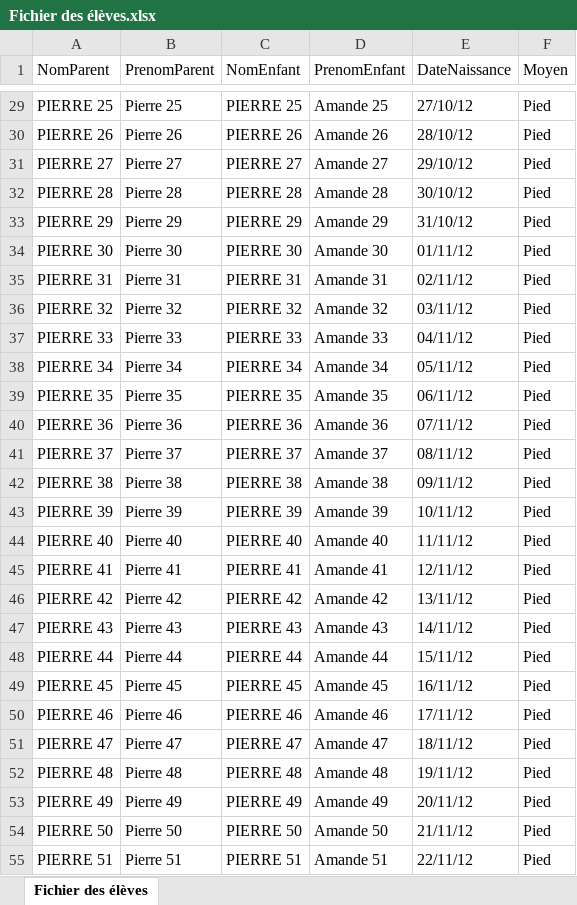
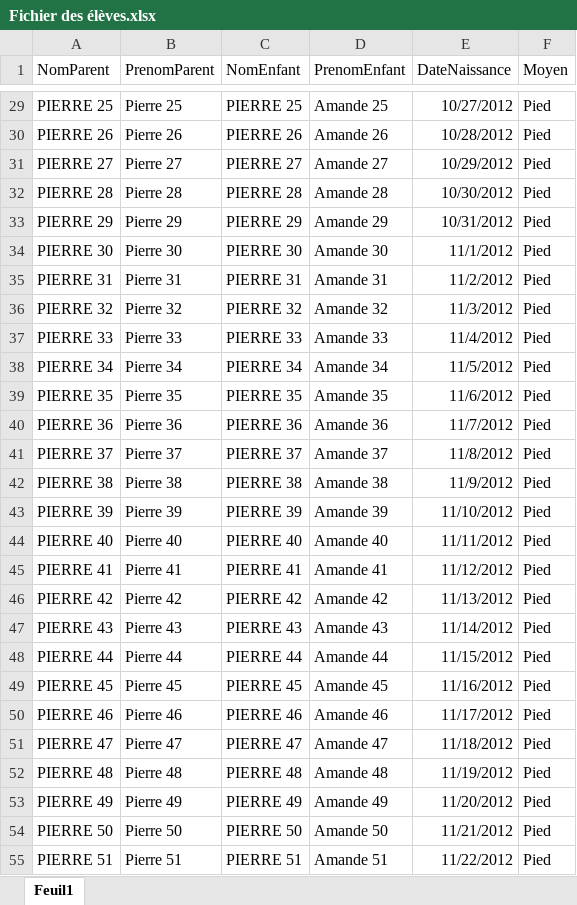
Before and after one commit to dataforgoodfr/covid_certificate_generator, an Excel workbook: assets/Fichier des élèves.xlsx, sheet Feuil1, drawn as a sheet; only a part is shown, gaps mark what is left out; values as stored, in another font and other column widths than the file's, no borders; the diff covers the shown part only; the diff names each change by its address in the sheet, - before the commit and + after, or states it on an @@ line.

```diff
--- a/assets/Fichier des élèves.xlsx (sheet Feuil1)
+++ b/assets/Fichier des élèves.xlsx (sheet Feuil1)
-sheet tab: Fichier des élèves
+sheet tab: Feuil1
-E29 (DateNaissance): 27/10/12
+E29 (DateNaissance): 10/27/2012
-E30 (DateNaissance): 28/10/12
+E30 (DateNaissance): 10/28/2012
-E31 (DateNaissance): 29/10/12
+E31 (DateNaissance): 10/29/2012
-E32 (DateNaissance): 30/10/12
+E32 (DateNaissance): 10/30/2012
-E33 (DateNaissance): 31/10/12
+E33 (DateNaissance): 10/31/2012
-E34 (DateNaissance): 01/11/12
+E34 (DateNaissance): 11/1/2012
-E35 (DateNaissance): 02/11/12
+E35 (DateNaissance): 11/2/2012
-E36 (DateNaissance): 03/11/12
+E36 (DateNaissance): 11/3/2012
-E37 (DateNaissance): 04/11/12
+E37 (DateNaissance): 11/4/2012
-E38 (DateNaissance): 05/11/12
+E38 (DateNaissance): 11/5/2012
-E39 (DateNaissance): 06/11/12
+E39 (DateNaissance): 11/6/2012
-E40 (DateNaissance): 07/11/12
+E40 (DateNaissance): 11/7/2012
-E41 (DateNaissance): 08/11/12
+E41 (DateNaissance): 11/8/2012
-E42 (DateNaissance): 09/11/12
+E42 (DateNaissance): 11/9/2012
-E43 (DateNaissance): 10/11/12
+E43 (DateNaissance): 11/10/2012
-E44 (DateNaissance): 11/11/12
+E44 (DateNaissance): 11/11/2012
-E45 (DateNaissance): 12/11/12
+E45 (DateNaissance): 11/12/2012
-E46 (DateNaissance): 13/11/12
+E46 (DateNaissance): 11/13/2012
-E47 (DateNaissance): 14/11/12
+E47 (DateNaissance): 11/14/2012
-E48 (DateNaissance): 15/11/12
+E48 (DateNaissance): 11/15/2012
-E49 (DateNaissance): 16/11/12
+E49 (DateNaissance): 11/16/2012
-E50 (DateNaissance): 17/11/12
+E50 (DateNaissance): 11/17/2012
-E51 (DateNaissance): 18/11/12
+E51 (DateNaissance): 11/18/2012
-E52 (DateNaissance): 19/11/12
+E52 (DateNaissance): 11/19/2012
-E53 (DateNaissance): 20/11/12
+E53 (DateNaissance): 11/20/2012
-E54 (DateNaissance): 21/11/12
+E54 (DateNaissance): 11/21/2012
-E55 (DateNaissance): 22/11/12
+E55 (DateNaissance): 11/22/2012
```
Also changed, not shown: 317 edited cells elsewhere in this sheet, 2 other files.
